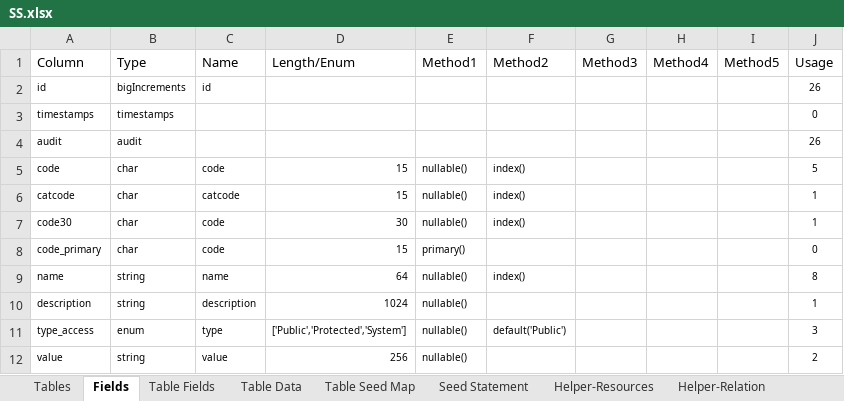
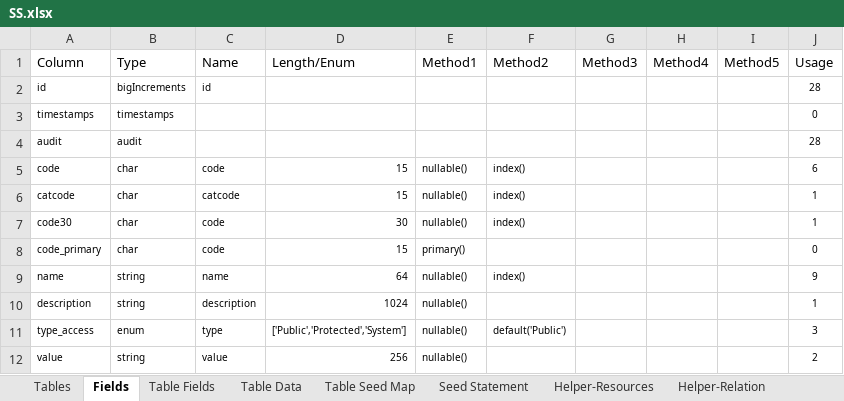
Before and after one commit to MilestoneInnovativeTechnologies/DD, an Excel workbook: SS.xlsx, sheet Fields, drawn as a sheet; only a part is shown; values as stored, in another font and other column widths than the file's, no borders; conditional formats and table styles not drawn; the diff covers the shown part only; the diff names each change by its address in the sheet, - before the commit and + after, or states it on an @@ line.

```diff
--- a/SS.xlsx (sheet Fields)
+++ b/SS.xlsx (sheet Fields)
-J2 (Usage): 26
+J2 (Usage): 28
-J4 (Usage): 26
+J4 (Usage): 28
-J5 (Usage): 5
+J5 (Usage): 6
-J9 (Usage): 8
+J9 (Usage): 9
```
Also changed, not shown: 13 added rows, 10 removed rows and 2 edited cells elsewhere in this sheet, sheet Migration Renamer, sheet Table Fields, sheet Tables, sheet Table Seed Map, hidden cells, 7 other files.
